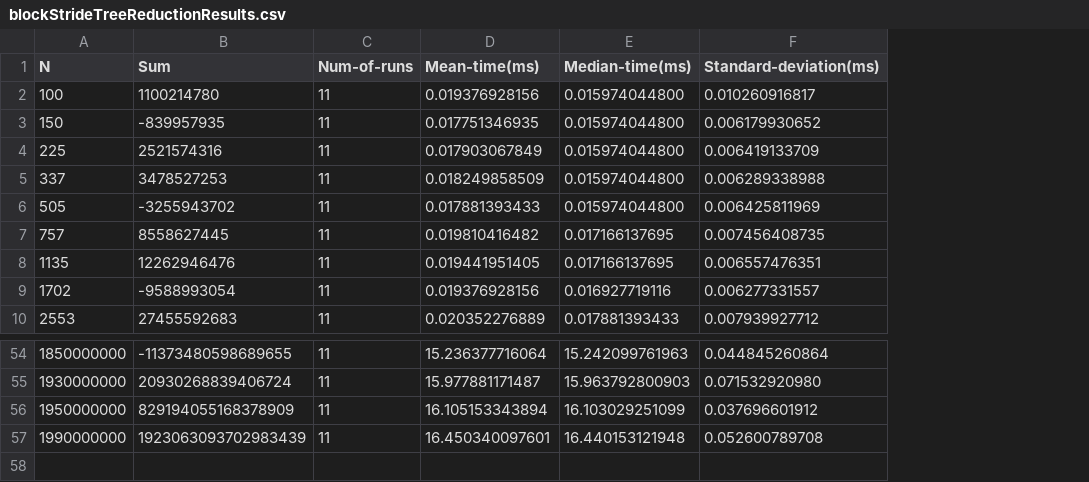
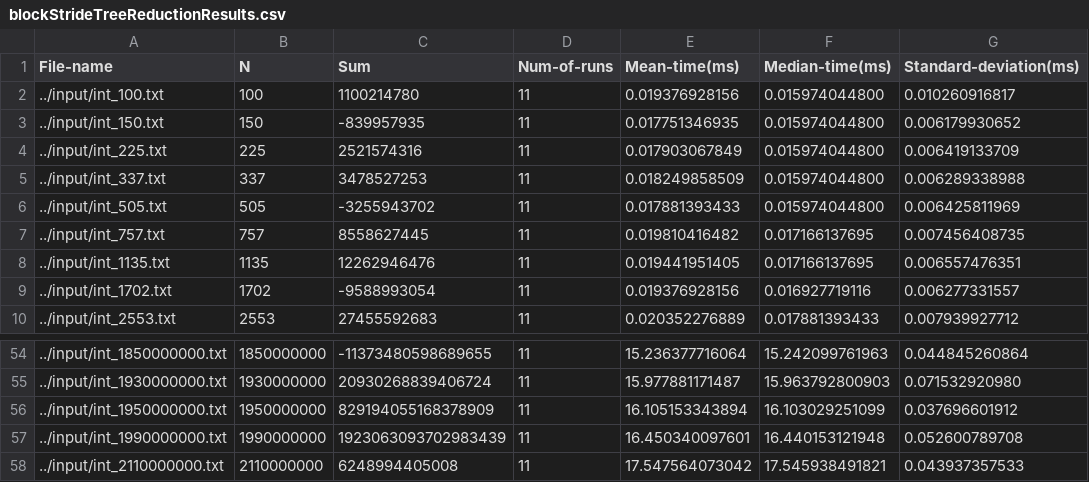
Before and after one commit to CodeCraftsmanSandeep/CUDA-OptimizedLoopPatterns, a CSV file: results/blockStrideTreeReductionResults.csv, drawn as a sheet; only a part is shown, gaps mark what is left out; the diff names each change by its address in the sheet, - before the commit and + after, or states it on an @@ line.

Commit message:
Update blockStrideTreeReductionResults.csv

```diff
--- a/results/blockStrideTreeReductionResults.csv
+++ b/results/blockStrideTreeReductionResults.csv
+column A (File-name), rows 2-10: ../input/int_100.txt | ../input/int_150.txt | ../input/int_225.txt | ../input/int_337.txt | ../input/int_505.txt | ../input/int_757.txt | ../input/int_1135.txt | ../input/int_1702.txt | ../input/int_2553.txt; rows 54-57: ../input/int_1850000000.txt | ../input/int_1930000000.txt | ../input/int_1950000000.txt | ../input/int_1990000000.txt
+row 58: ../input/int_2110000000.txt | 2110000000 | 6248994405008 | 11 | 17.547564073042 | 17.545938491821 | 0.043937357533
```
